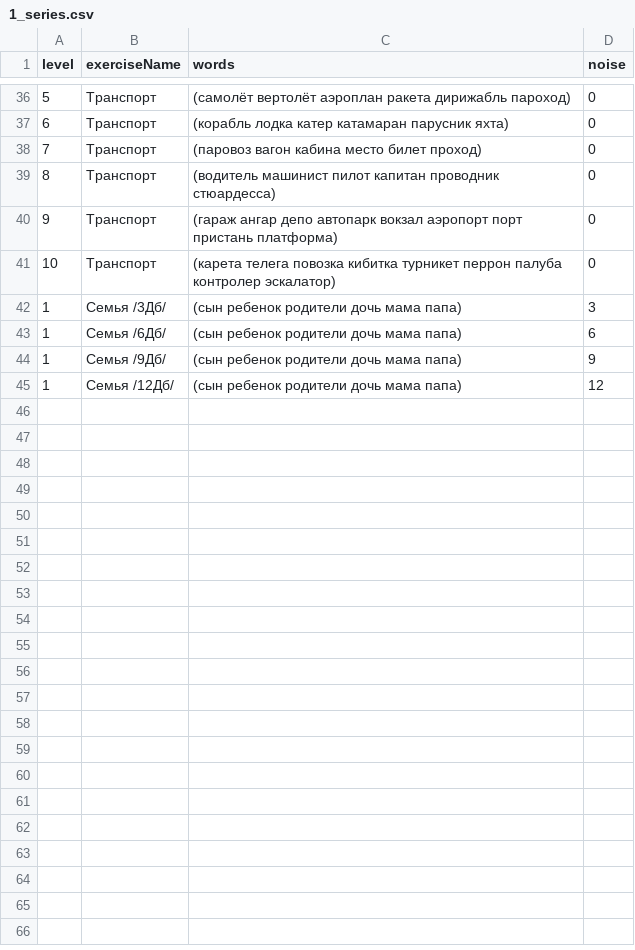
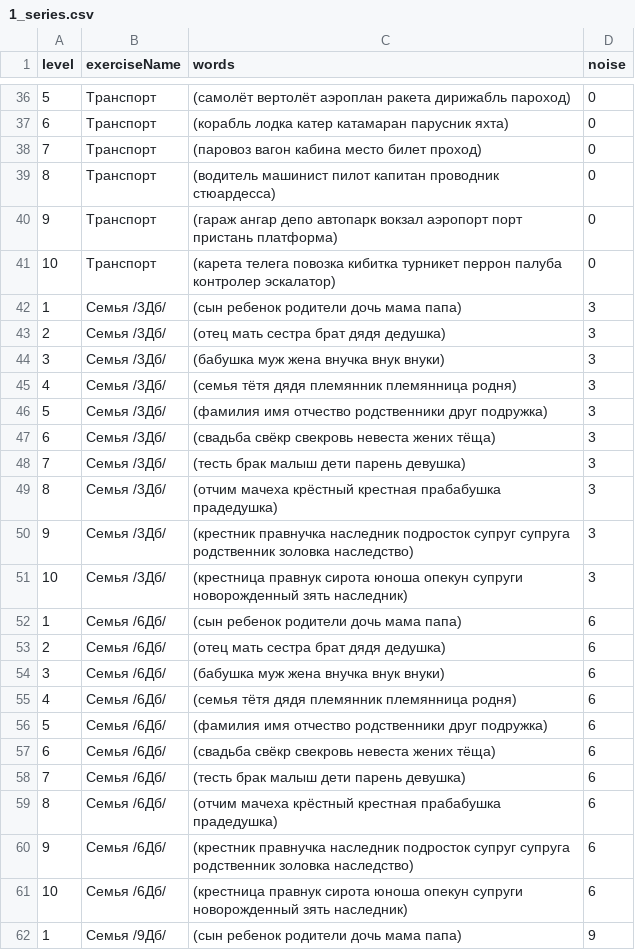
Before and after one commit to Brain-up/brn, a CSV file: src/main/resources/initFiles/1_series.csv, drawn as a sheet; only a part is shown, gaps mark what is left out; the shorter side is filled out with more unchanged rows; the diff covers the shown part only; the diff names each change by its address in the sheet, - before the commit and + after, or states it on an @@ line.

Commit message:
EPMSBRN-572 fix study history model, add exercises

```diff
--- a/src/main/resources/initFiles/1_series.csv
+++ b/src/main/resources/initFiles/1_series.csv
+row 43: 2 | Семья /3Дб/ | (отец мать сестра брат дядя дедушка) | 3
+row 44: 3 | Семья /3Дб/ | (бабушка муж жена внучка внук внуки) | 3
+row 45: 4 | Семья /3Дб/ | (семья тётя дядя племянник племянница родня) | 3
+row 46: 5 | Семья /3Дб/ | (фамилия имя отчество родственники друг подружка) | 3
+row 47: 6 | Семья /3Дб/ | (свадьба свёкр свекровь невеста жених тёща) | 3
+row 48: 7 | Семья /3Дб/ | (тесть брак малыш дети парень девушка) | 3
+row 49: 8 | Семья /3Дб/ | (отчим мачеха крёстный крестная прабабушка прадедушка) | 3
+row 50: 9 | Семья /3Дб/ | (крестник правнучка наследник подросток супруг супруга родственник золовка наследство) | 3
+row 51: 10 | Семья /3Дб/ | (крестница правнук сирота юноша опекун супруги новорожденный зять наследник) | 3
+row 53: 2 | Семья /6Дб/ | (отец мать сестра брат дядя дедушка) | 6
+row 54: 3 | Семья /6Дб/ | (бабушка муж жена внучка внук внуки) | 6
+row 55: 4 | Семья /6Дб/ | (семья тётя дядя племянник племянница родня) | 6
+row 56: 5 | Семья /6Дб/ | (фамилия имя отчество родственники друг подружка) | 6
+row 57: 6 | Семья /6Дб/ | (свадьба свёкр свекровь невеста жених тёща) | 6
+row 58: 7 | Семья /6Дб/ | (тесть брак малыш дети парень девушка) | 6
+row 59: 8 | Семья /6Дб/ | (отчим мачеха крёстный крестная прабабушка прадедушка) | 6
+row 60: 9 | Семья /6Дб/ | (крестник правнучка наследник подросток супруг супруга родственник золовка наследство) | 6
+row 61: 10 | Семья /6Дб/ | (крестница правнук сирота юноша опекун супруги новорожденный зять наследник) | 6
```
Also changed, not shown: 18 added rows and 2 edited cells elsewhere in this file, 4 other files.
